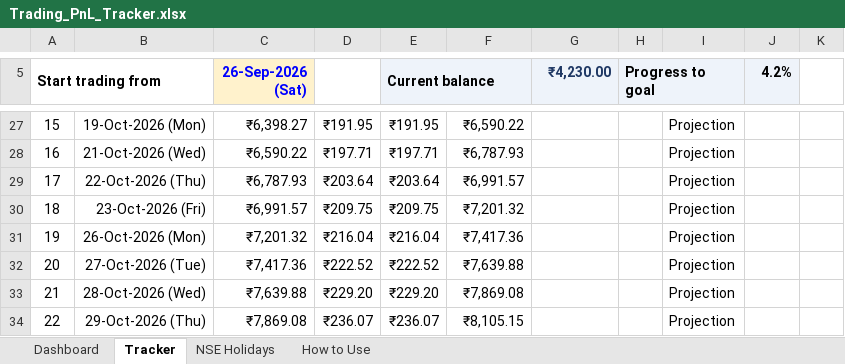
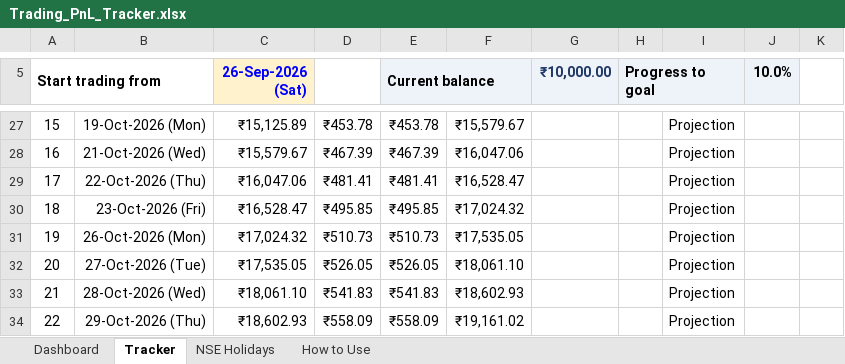
Before and after one commit to Shreyansh190902/2302030430083, an Excel workbook: Trading_PnL_Tracker.xlsx, sheet Tracker, drawn as a sheet; only a part is shown, gaps mark what is left out; values as stored, in another font and other column widths than the file's, no borders; conditional formats not drawn; the diff covers the shown part only; the diff names each change by its address in the sheet, - before the commit and + after, or states it on an @@ line.

```diff
--- a/Trading_PnL_Tracker.xlsx (sheet Tracker)
+++ b/Trading_PnL_Tracker.xlsx (sheet Tracker)
-G5: ₹4,230.00
+G5: ₹10,000.00
-J5: 4.2%
+J5: 10.0%
-C27 (26-Sep-2026 (Sat)): ₹6,398.27
+C27 (26-Sep-2026 (Sat)): ₹15,125.89
-D27: ₹191.95
+D27: ₹453.78
-E27 (Current balance): ₹191.95
+E27 (Current balance): ₹453.78
-F27: ₹6,590.22
+F27: ₹15,579.67
-C28 (26-Sep-2026 (Sat)): ₹6,590.22
+C28 (26-Sep-2026 (Sat)): ₹15,579.67
-D28: ₹197.71
+D28: ₹467.39
-E28 (Current balance): ₹197.71
+E28 (Current balance): ₹467.39
-F28: ₹6,787.93
+F28: ₹16,047.06
-C29 (26-Sep-2026 (Sat)): ₹6,787.93
+C29 (26-Sep-2026 (Sat)): ₹16,047.06
-D29: ₹203.64
+D29: ₹481.41
-E29 (Current balance): ₹203.64
+E29 (Current balance): ₹481.41
-F29: ₹6,991.57
+F29: ₹16,528.47
-C30 (26-Sep-2026 (Sat)): ₹6,991.57
+C30 (26-Sep-2026 (Sat)): ₹16,528.47
-D30: ₹209.75
+D30: ₹495.85
-E30 (Current balance): ₹209.75
+E30 (Current balance): ₹495.85
-F30: ₹7,201.32
+F30: ₹17,024.32
-C31 (26-Sep-2026 (Sat)): ₹7,201.32
+C31 (26-Sep-2026 (Sat)): ₹17,024.32
-D31: ₹216.04
+D31: ₹510.73
-E31 (Current balance): ₹216.04
+E31 (Current balance): ₹510.73
-F31: ₹7,417.36
+F31: ₹17,535.05
-C32 (26-Sep-2026 (Sat)): ₹7,417.36
+C32 (26-Sep-2026 (Sat)): ₹17,535.05
-D32: ₹222.52
+D32: ₹526.05
-E32 (Current balance): ₹222.52
+E32 (Current balance): ₹526.05
-F32: ₹7,639.88
+F32: ₹18,061.10
-C33 (26-Sep-2026 (Sat)): ₹7,639.88
+C33 (26-Sep-2026 (Sat)): ₹18,061.10
-D33: ₹229.20
+D33: ₹541.83
-E33 (Current balance): ₹229.20
+E33 (Current balance): ₹541.83
-F33: ₹7,869.08
+F33: ₹18,602.93
-C34 (26-Sep-2026 (Sat)): ₹7,869.08
+C34 (26-Sep-2026 (Sat)): ₹18,602.93
-D34: ₹236.07
+D34: ₹558.09
-E34 (Current balance): ₹236.07
+E34 (Current balance): ₹558.09
-F34: ₹8,105.15
+F34: ₹19,161.02
```
Also changed, not shown: 30 removed rows, 286 edited cells and row numbers in column A elsewhere in this sheet, sheet Dashboard, sheet How to Use, charts or pictures.
